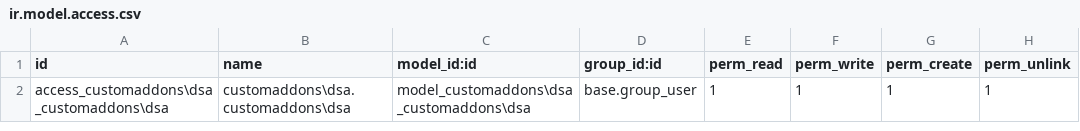
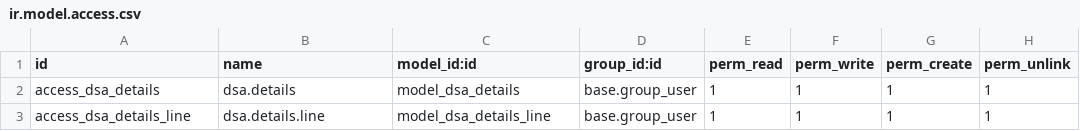
Before and after one commit to RaazDk/DsaApp, a CSV file: security/ir.model.access.csv, drawn as a sheet.

Commit message:
DSA form and related daily subsidie line listing added

```diff
--- a/security/ir.model.access.csv
+++ b/security/ir.model.access.csv
@@ -1,2 +1,3 @@
 id,name,model_id:id,group_id:id,perm_read,perm_write,perm_create,perm_unlink
-access_customaddons\dsa_customaddons\dsa,customaddons\dsa.customaddons\dsa,model_customaddons\dsa_customaddons\dsa,base.group_user,1,1,1,1
+access_dsa_details,dsa.details,model_dsa_details,base.group_user,1,1,1,1
+access_dsa_details_line,dsa.details.line,model_dsa_details_line,base.group_user,1,1,1,1
```
Also changed, not shown: 5 other files.
